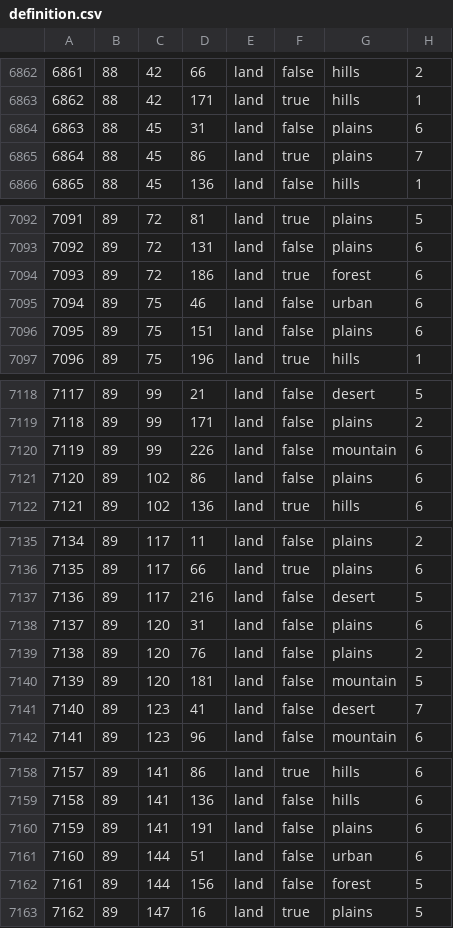
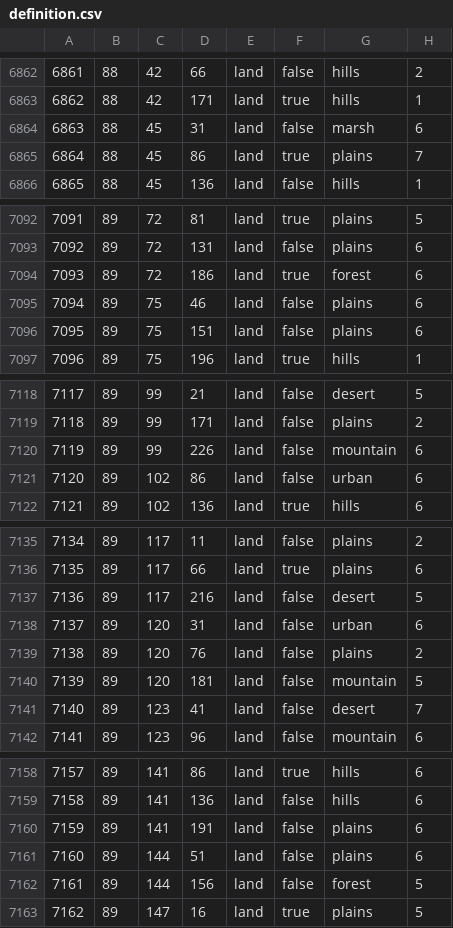
Before and after one commit to kasanakisara/AOR_beta, a CSV file: map/definition.csv, drawn as a sheet; only a part is shown, gaps mark what is left out; the diff covers the shown part only.

```diff
--- a/map/definition.csv
+++ b/map/definition.csv
@@ -6863,3 +6863,3 @@
 6862;88;42;171;land;true;hills;1
-6863;88;45;31;land;false;plains;6
+6863;88;45;31;land;false;marsh;6
 6864;88;45;86;land;true;plains;7
@@ -7094,3 +7094,3 @@
 7093;89;72;186;land;true;forest;6
-7094;89;75;46;land;false;urban;6
+7094;89;75;46;land;false;plains;6
 7095;89;75;151;land;false;plains;6
@@ -7120,3 +7120,3 @@
 7119;89;99;226;land;false;mountain;6
-7120;89;102;86;land;false;plains;6
+7120;89;102;86;land;false;urban;6
 7121;89;102;136;land;true;hills;6
@@ -7137,3 +7137,3 @@
 7136;89;117;216;land;false;desert;5
-7137;89;120;31;land;false;plains;6
+7137;89;120;31;land;false;urban;6
 7138;89;120;76;land;false;plains;2
@@ -7160,3 +7160,3 @@
 7159;89;141;191;land;false;plains;6
-7160;89;144;51;land;false;urban;6
+7160;89;144;51;land;false;plains;6
 7161;89;144;156;land;false;forest;5
```
Also changed, not shown: 30 edited cells elsewhere in this file.
